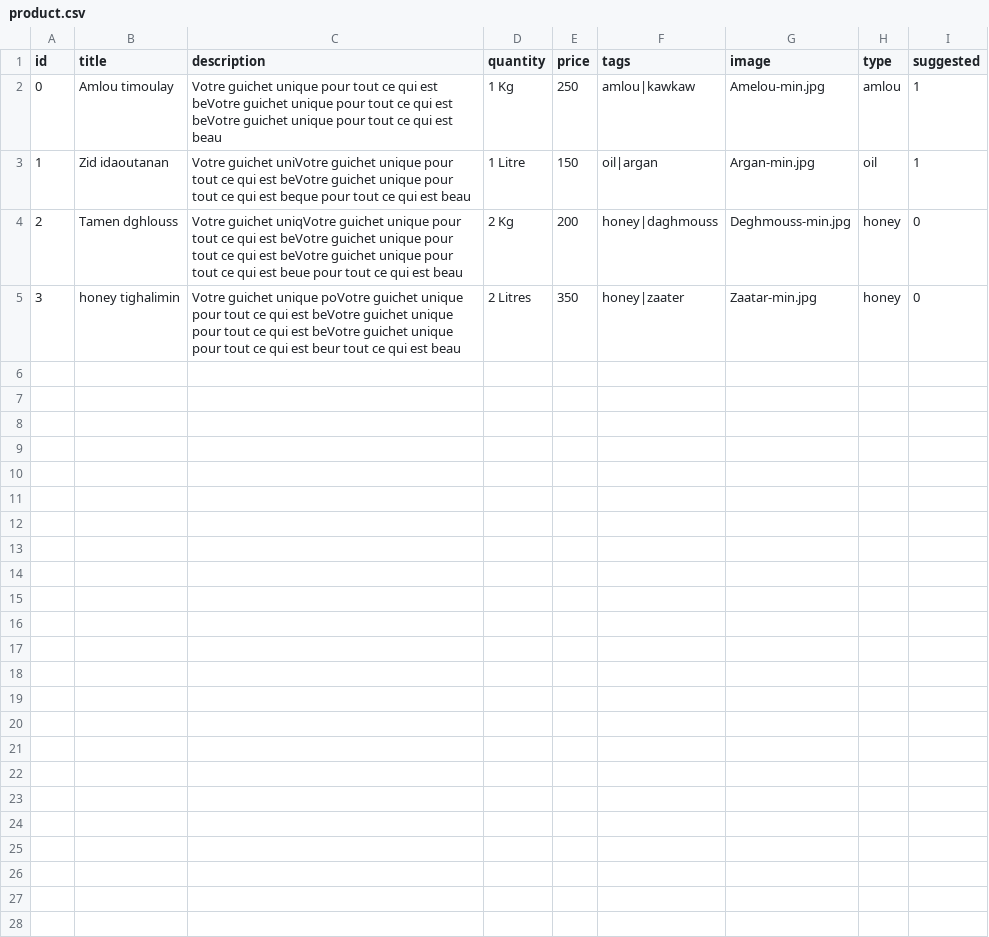
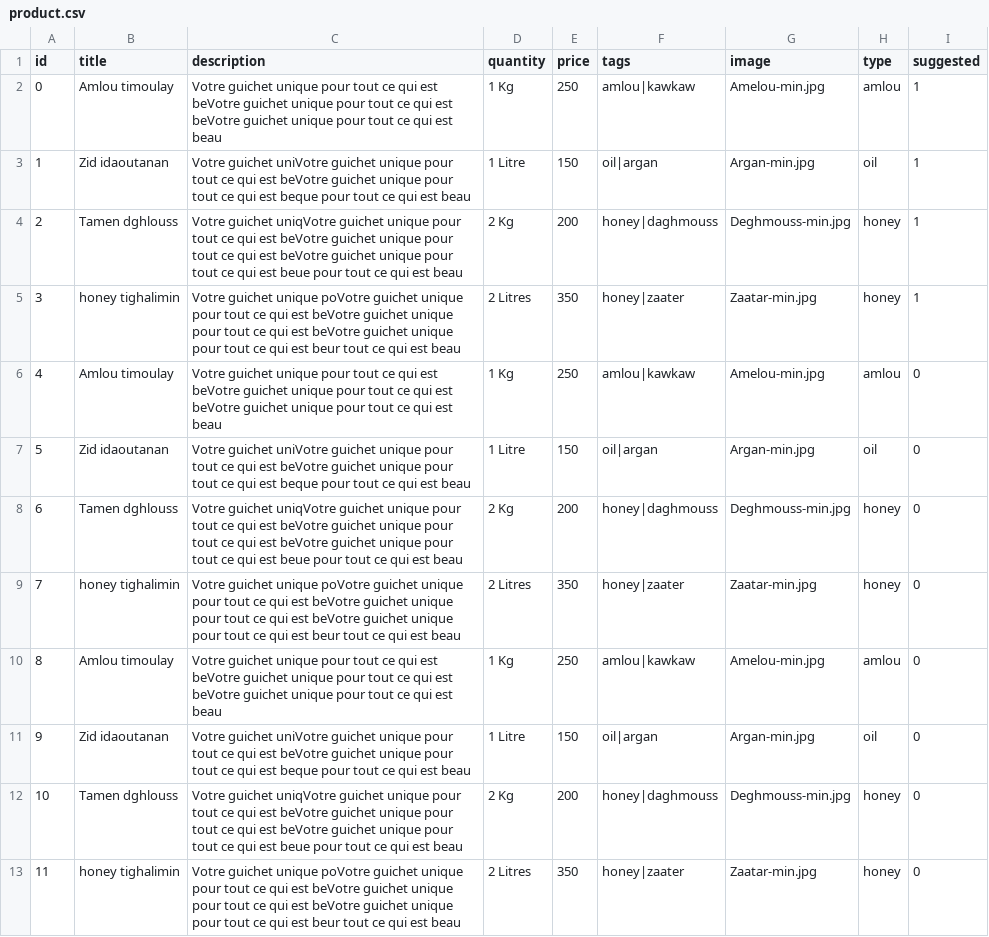
Before and after one commit to mezzinea/igrbio, a CSV file: assets/data/product.csv, drawn as a sheet.

```diff
--- a/assets/data/product.csv
+++ b/assets/data/product.csv
@@ -3,3 +3,11 @@ id,title,description,quantity,price,tags,image,type,suggested
 1,Zid idaoutanan,Votre guichet uniVotre guichet unique pour tout ce qui est beVotre guichet unique pour tout ce qui est beque pour tout ce qui est beau,1 Litre,150,oil|argan,Argan-min.jpg,oil,1
-2,Tamen dghlouss,Votre guichet uniqVotre guichet unique pour tout ce qui est beVotre guichet unique pour tout ce qui est beVotre guichet unique pour tout ce qui est beue pour tout ce qui est beau,2 Kg,200,honey|daghmouss,Deghmouss-min.jpg,honey,0
-3,honey tighalimin,Votre guichet unique poVotre guichet unique pour tout ce qui est beVotre guichet unique pour tout ce qui est beVotre guichet unique pour tout ce qui est beur tout ce qui est beau,2 Litres,350,honey|zaater,Zaatar-min.jpg,honey,0
+2,Tamen dghlouss,Votre guichet uniqVotre guichet unique pour tout ce qui est beVotre guichet unique pour tout ce qui est beVotre guichet unique pour tout ce qui est beue pour tout ce qui est beau,2 Kg,200,honey|daghmouss,Deghmouss-min.jpg,honey,1
+3,honey tighalimin,Votre guichet unique poVotre guichet unique pour tout ce qui est beVotre guichet unique pour tout ce qui est beVotre guichet unique pour tout ce qui est beur tout ce qui est beau,2 Litres,350,honey|zaater,Zaatar-min.jpg,honey,1
+4,Amlou timoulay,Votre guichet unique pour tout ce qui est beVotre guichet unique pour tout ce qui est beVotre guichet unique pour tout ce qui est beau,1 Kg,250,amlou|kawkaw,Amelou-min.jpg,amlou,0
+5,Zid idaoutanan,Votre guichet uniVotre guichet unique pour tout ce qui est beVotre guichet unique pour tout ce qui est beque pour tout ce qui est beau,1 Litre,150,oil|argan,Argan-min.jpg,oil,0
+6,Tamen dghlouss,Votre guichet uniqVotre guichet unique pour tout ce qui est beVotre guichet unique pour tout ce qui est beVotre guichet unique pour tout ce qui est beue pour tout ce qui est beau,2 Kg,200,honey|daghmouss,Deghmouss-min.jpg,honey,0
+7,honey tighalimin,Votre guichet unique poVotre guichet unique pour tout ce qui est beVotre guichet unique pour tout ce qui est beVotre guichet unique pour tout ce qui est beur tout ce qui est beau,2 Litres,350,honey|zaater,Zaatar-min.jpg,honey,0
+8,Amlou timoulay,Votre guichet unique pour tout ce qui est beVotre guichet unique pour tout ce qui est beVotre guichet unique pour tout ce qui est beau,1 Kg,250,amlou|kawkaw,Amelou-min.jpg,amlou,0
+9,Zid idaoutanan,Votre guichet uniVotre guichet unique pour tout ce qui est beVotre guichet unique pour tout ce qui est beque pour tout ce qui est beau,1 Litre,150,oil|argan,Argan-min.jpg,oil,0
+10,Tamen dghlouss,Votre guichet uniqVotre guichet unique pour tout ce qui est beVotre guichet unique pour tout ce qui est beVotre guichet unique pour tout ce qui est beue pour tout ce qui est beau,2 Kg,200,honey|daghmouss,Deghmouss-min.jpg,honey,0
+11,honey tighalimin,Votre guichet unique poVotre guichet unique pour tout ce qui est beVotre guichet unique pour tout ce qui est beVotre guichet unique pour tout ce qui est beur tout ce qui est beau,2 Litres,350,honey|zaater,Zaatar-min.jpg,honey,0
```
Also changed, not shown: 46 other files.
